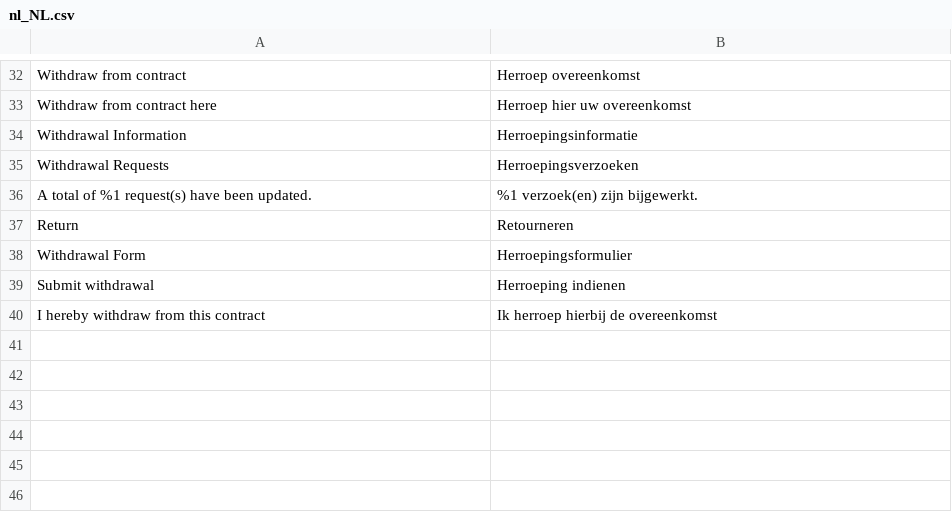
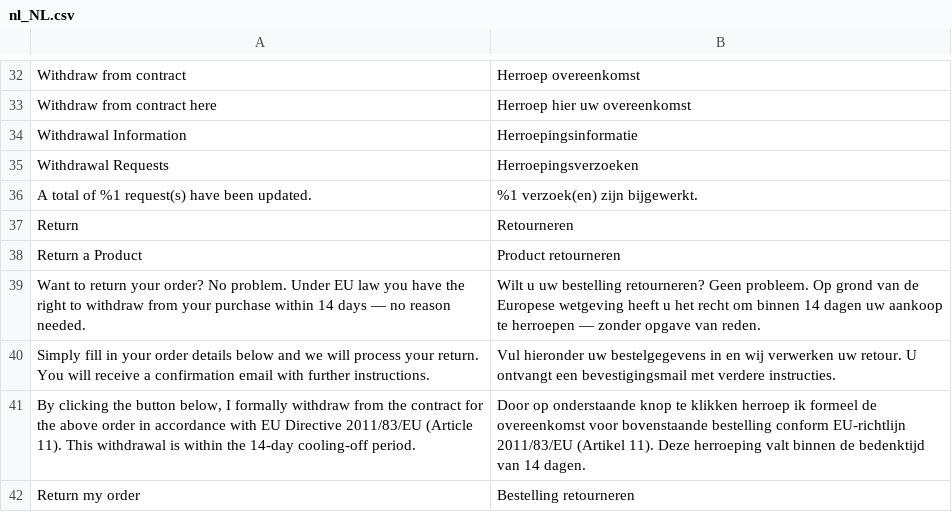
Before and after one commit to webshotNL/cloudgento_rma, a CSV file: i18n/nl_NL.csv, drawn as a sheet; only a part is shown, gaps mark what is left out; removed rows and columns are numbered as before the commit, all else as after; the diff names each change by its address in the sheet, - before the commit and + after, or states it on an @@ line.

```diff
--- a/i18n/nl_NL.csv
+++ b/i18n/nl_NL.csv
-row 38: Withdrawal Form | Herroepingsformulier
-row 39: Submit withdrawal | Herroeping indienen
-row 40: I hereby withdraw from this contract | Ik herroep hierbij de overeenkomst
+row 38: Return a Product | Product retourneren
+row 39: Want to return your order? No problem. Under EU law you have the right to withdraw from your purchase within 14 days — no reason needed. | Wilt u uw bestelling retourneren? Geen probleem. Op grond van de Europese wetgeving heeft u het recht om binnen 14 dagen uw aankoop te herroepen — zonder opgave van reden.
+row 40: Simply fill in your order details below and we will process your return. You will receive a confirmation email with further instructions. | Vul hieronder uw bestelgegevens in en wij verwerken uw retour. U ontvangt een bevestigingsmail met verdere instructies.
+row 41: By clicking the button below, I formally withdraw from the contract for the above order in accordance with EU Directive 2011/83/EU (Article 11). This withdrawal is within the 14-day cooling-off period. | Door op onderstaande knop te klikken herroep ik formeel de overeenkomst voor bovenstaande bestelling conform EU-richtlijn 2011/83/EU (Artikel 11). Deze herroeping valt binnen de bedenktijd van 14 dagen.
+row 42: Return my order | Bestelling retourneren
```
Also changed, not shown: i18n/en_US.csv, 4 other files.
